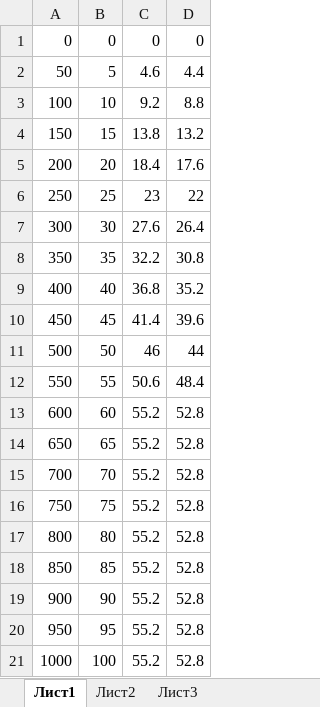
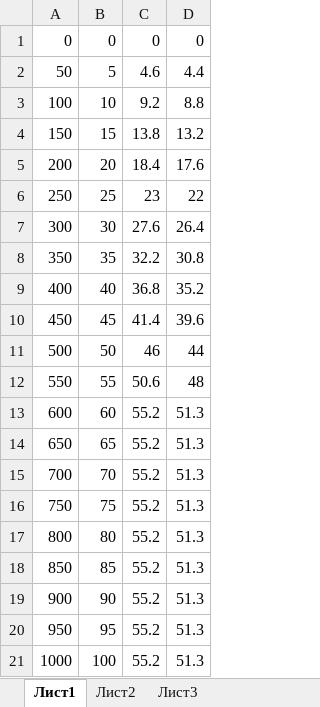
Before and after one commit to SPS-ik/diss, an Excel workbook: Схеми/chart.xlsx, sheet Лист1, drawn as a sheet; values as stored, in another font and other column widths than the file's, no borders; charts and pictures not drawn; the diff names each change by its address in the sheet, - before the commit and + after, or states it on an @@ line.

```diff
--- a/Схеми/chart.xlsx (sheet Лист1)
+++ b/Схеми/chart.xlsx (sheet Лист1)
-D12: 48.4
+D12: 48
-D13:D21: 52.8
+D13:D21: 51.3
```
Also changed, not shown: charts or pictures, 4 other files.
